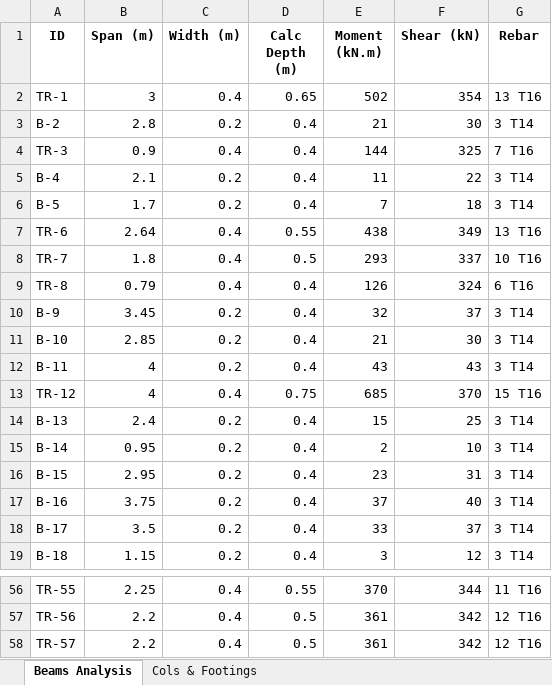
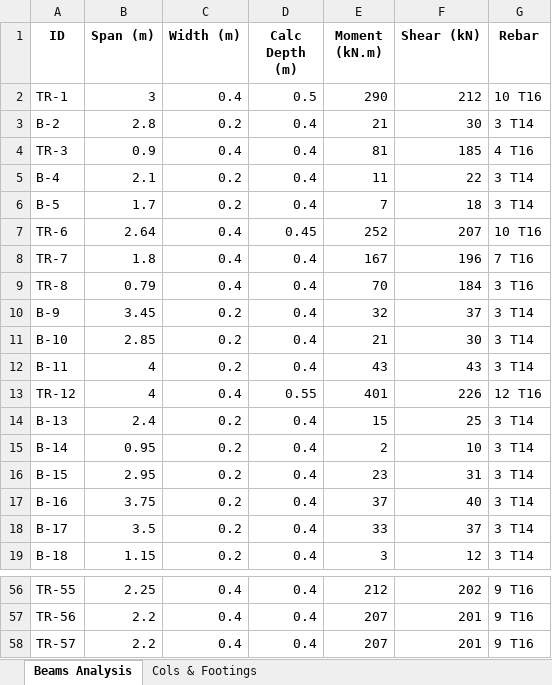
Before and after one commit to jomaan77-hub/-analyses-of-robot-, an Excel workbook: My Drawing_CALCS.xlsx, sheet Beams Analysis, drawn as a sheet; only a part is shown, gaps mark what is left out; values as stored, in another font and other column widths than the file's, no borders; the diff covers the shown part only; the diff names each change by its address in the sheet, - before the commit and + after, or states it on an @@ line.

```diff
--- a/My Drawing_CALCS.xlsx (sheet Beams Analysis)
+++ b/My Drawing_CALCS.xlsx (sheet Beams Analysis)
-D2 (Calc Depth (m)): 0.65
+D2 (Calc Depth (m)): 0.5
-E2 (Moment (kN.m)): 502
+E2 (Moment (kN.m)): 290
-F2 (Shear (kN)): 354
+F2 (Shear (kN)): 212
-G2 (Rebar): 13 T16
+G2 (Rebar): 10 T16
-E4 (Moment (kN.m)): 144
+E4 (Moment (kN.m)): 81
-F4 (Shear (kN)): 325
+F4 (Shear (kN)): 185
-G4 (Rebar): 7 T16
+G4 (Rebar): 4 T16
-D7 (Calc Depth (m)): 0.55
+D7 (Calc Depth (m)): 0.45
-E7 (Moment (kN.m)): 438
+E7 (Moment (kN.m)): 252
-F7 (Shear (kN)): 349
+F7 (Shear (kN)): 207
-G7 (Rebar): 13 T16
+G7 (Rebar): 10 T16
-D8 (Calc Depth (m)): 0.5
+D8 (Calc Depth (m)): 0.4
-E8 (Moment (kN.m)): 293
+E8 (Moment (kN.m)): 167
-F8 (Shear (kN)): 337
+F8 (Shear (kN)): 196
-G8 (Rebar): 10 T16
+G8 (Rebar): 7 T16
-E9 (Moment (kN.m)): 126
+E9 (Moment (kN.m)): 70
-F9 (Shear (kN)): 324
+F9 (Shear (kN)): 184
-G9 (Rebar): 6 T16
+G9 (Rebar): 3 T16
-D13 (Calc Depth (m)): 0.75
+D13 (Calc Depth (m)): 0.55
-E13 (Moment (kN.m)): 685
+E13 (Moment (kN.m)): 401
-F13 (Shear (kN)): 370
+F13 (Shear (kN)): 226
-G13 (Rebar): 15 T16
+G13 (Rebar): 12 T16
-D56 (Calc Depth (m)): 0.55
+D56 (Calc Depth (m)): 0.4
-E56 (Moment (kN.m)): 370
+E56 (Moment (kN.m)): 212
-F56 (Shear (kN)): 344
+F56 (Shear (kN)): 202
-G56 (Rebar): 11 T16
+G56 (Rebar): 9 T16
-D57:D58 (Calc Depth (m)): 0.5
+D57:D58 (Calc Depth (m)): 0.4
-E57:E58 (Moment (kN.m)): 361
+E57:E58 (Moment (kN.m)): 207
-F57:F58 (Shear (kN)): 342
+F57:F58 (Shear (kN)): 201
-G57:G58 (Rebar): 12 T16
+G57:G58 (Rebar): 9 T16
```
Also changed, not shown: 49 edited cells elsewhere in this sheet, 2 other files.
